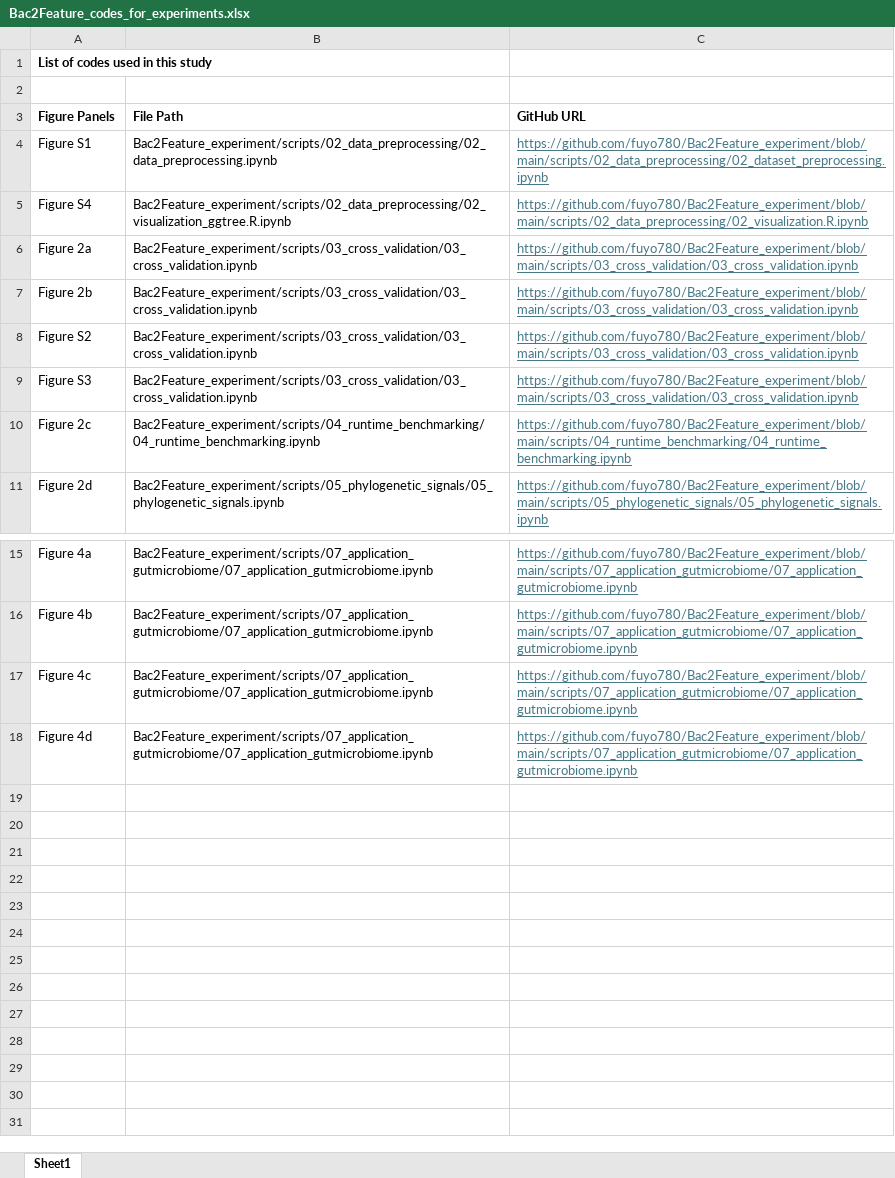
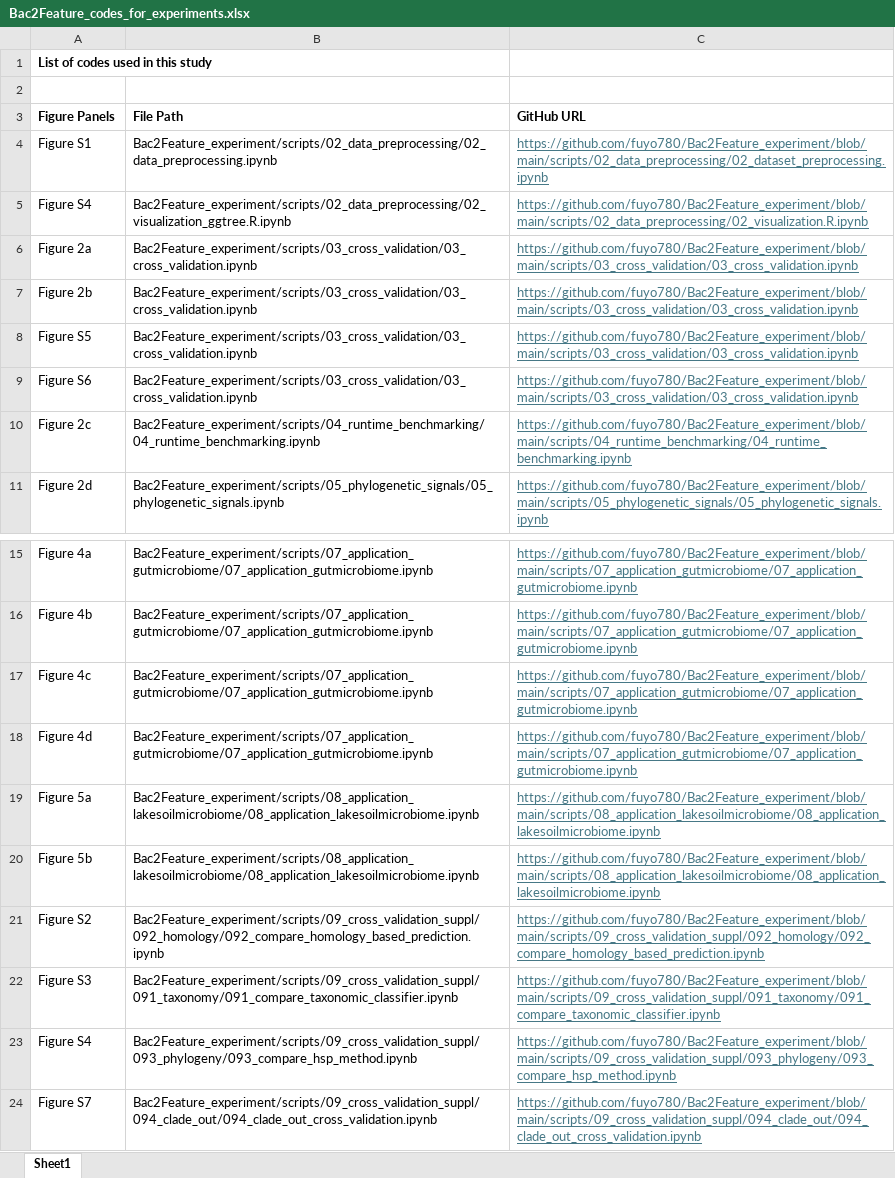
Before and after one commit to fuyo780/Bac2Feature_experiment, an Excel workbook: Bac2Feature_codes_for_experiments.xlsx, sheet Sheet1, drawn as a sheet; only a part is shown, gaps mark what is left out; values as stored, in another font and other column widths than the file's, no borders; the diff names each change by its address in the sheet, - before the commit and + after, or states it on an @@ line.

Commit message:
modified list of codes

```diff
--- a/Bac2Feature_codes_for_experiments.xlsx (sheet Sheet1)
+++ b/Bac2Feature_codes_for_experiments.xlsx (sheet Sheet1)
-A8 (Figure Panels): Figure S2
+A8 (Figure Panels): Figure S5
-A9 (Figure Panels): Figure S3
+A9 (Figure Panels): Figure S6
+row 19: Figure 5a | Bac2Feature_experiment/scripts/08_application_lakesoilmicrobiome/08_application_lakesoilmicrobiome.ipynb | https://github.com/fuyo780/Bac2Feature_experiment/blob/main/scripts/08_application_lakesoilmicrobiome/08_application_lakesoilmicrobiome.ipynb
+row 20: Figure 5b | Bac2Feature_experiment/scripts/08_application_lakesoilmicrobiome/08_application_lakesoilmicrobiome.ipynb | https://github.com/fuyo780/Bac2Feature_experiment/blob/main/scripts/08_application_lakesoilmicrobiome/08_application_lakesoilmicrobiome.ipynb
+row 21: Figure S2 | Bac2Feature_experiment/scripts/09_cross_validation_suppl/092_homology/092_compare_homology_based_prediction.ipynb | https://github.com/fuyo780/Bac2Feature_experiment/blob/main/scripts/09_cross_validation_suppl/092_homology/092_compare_homology_based_prediction.ipynb
+row 22: Figure S3 | Bac2Feature_experiment/scripts/09_cross_validation_suppl/091_taxonomy/091_compare_taxonomic_classifier.ipynb | https://github.com/fuyo780/Bac2Feature_experiment/blob/main/scripts/09_cross_validation_suppl/091_taxonomy/091_compare_taxonomic_classifier.ipynb
+row 23: Figure S4 | Bac2Feature_experiment/scripts/09_cross_validation_suppl/093_phylogeny/093_compare_hsp_method.ipynb | https://github.com/fuyo780/Bac2Feature_experiment/blob/main/scripts/09_cross_validation_suppl/093_phylogeny/093_compare_hsp_method.ipynb
+row 24: Figure S7 | Bac2Feature_experiment/scripts/09_cross_validation_suppl/094_clade_out/094_clade_out_cross_validation.ipynb | https://github.com/fuyo780/Bac2Feature_experiment/blob/main/scripts/09_cross_validation_suppl/094_clade_out/094_clade_out_cross_validation.ipynb
```
